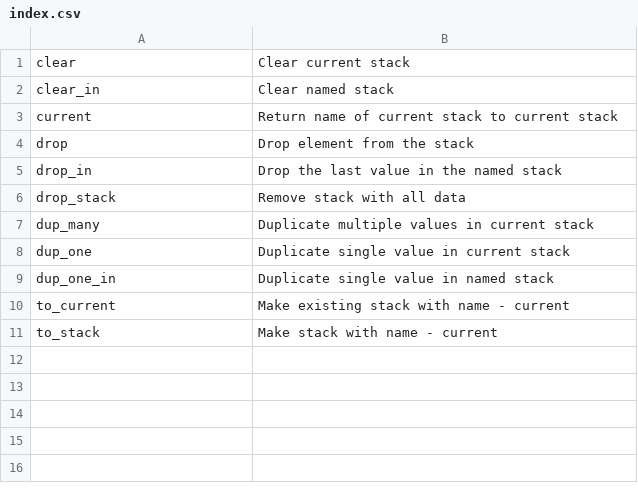
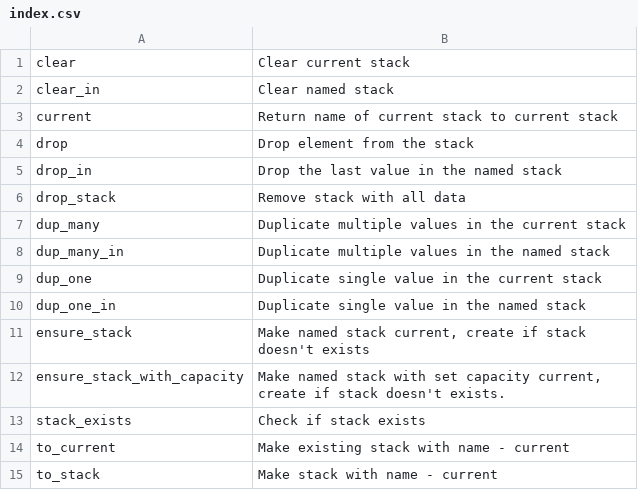
Before and after one commit to vulogov/Bund, a CSV file: Documentation/Bund_Library_Guide/index.csv, drawn as a sheet.

```diff
--- a/Documentation/Bund_Library_Guide/index.csv
+++ b/Documentation/Bund_Library_Guide/index.csv
@@ -6,5 +6,9 @@ drop_in,"Drop the last value in the named stack"
 drop_stack,"Remove stack with all data"
-dup_many,"Duplicate multiple values in current stack"
-dup_one,"Duplicate single value in current stack"
-dup_one_in,"Duplicate single value in named stack"
+dup_many,"Duplicate multiple values in the current stack"
+dup_many_in,"Duplicate multiple values in the named stack"
+dup_one,"Duplicate single value in the current stack"
+dup_one_in,"Duplicate single value in the named stack"
+ensure_stack,"Make named stack current, create if stack doesn't exists"
+ensure_stack_with_capacity,"Make named stack with set capacity current, create if stack doesn't exists."
+stack_exists,"Check if stack exists"
 to_current,"Make existing stack with name - current"
```
Also changed, not shown: Documentation/Bund_Library_Guide/index_unsorted.csv, 25 other files.
